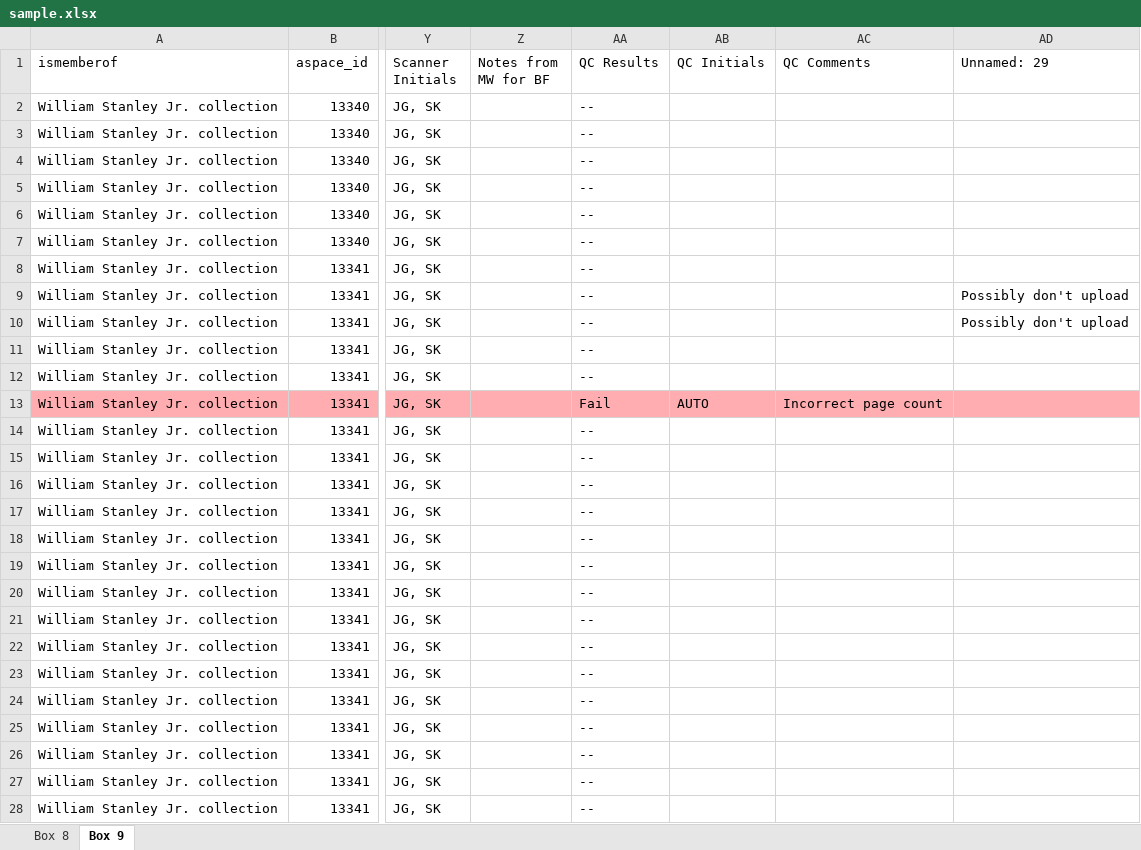
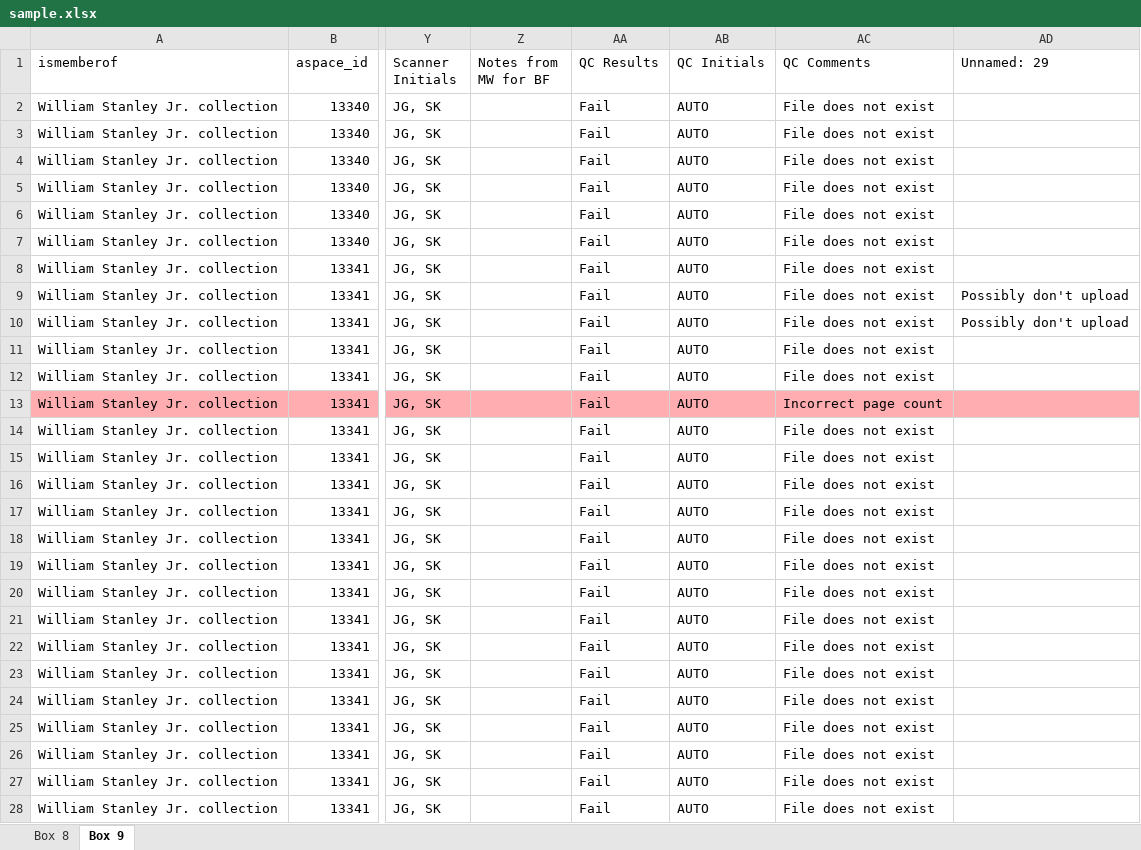
Before and after one commit to Mukundan-T/QualityControlAutomationV2, an Excel workbook: app/spreadsheets/sample.xlsx, sheet Box 9, drawn as a sheet; only a part is shown, gaps mark what is left out; values as stored, in another font and other column widths than the file's, no borders; the diff covers the shown part only; the diff names each change by its address in the sheet, - before the commit and + after, or states it on an @@ line.

```diff
--- a/app/spreadsheets/sample.xlsx (sheet Box 9)
+++ b/app/spreadsheets/sample.xlsx (sheet Box 9)
-AA2:AA12 (QC Results): --
+AA2:AA12 (QC Results): Fail
-AB2:AB12 (QC Initials): (empty)
+AB2:AB12 (QC Initials): AUTO
-AC2:AC12 (QC Comments): (empty)
+AC2:AC12 (QC Comments): File does not exist
-AA14:AA28 (QC Results): --
+AA14:AA28 (QC Results): Fail
-AB14:AB28 (QC Initials): (empty)
+AB14:AB28 (QC Initials): AUTO
-AC14:AC28 (QC Comments): (empty)
+AC14:AC28 (QC Comments): File does not exist
```
Also changed, not shown: 546 edited cells elsewhere in this sheet, sheet Box 8, app/spreadsheets/sample2.xlsx, 6 other files.
